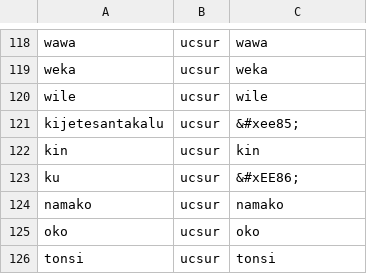
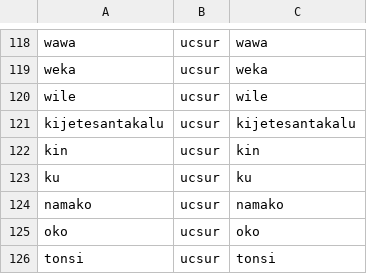
Before and after one commit to RetSamys/toki-pona-glyphs, a CSV file: sona/glyphs/linja pimeja pona.csv, drawn as a sheet; only a part is shown, gaps mark what is left out.

Commit message:
Update linja pimeja pona.csv

```diff
--- a/sona/glyphs/linja pimeja pona.csv
+++ b/sona/glyphs/linja pimeja pona.csv
@@ -120,5 +120,5 @@ weka,ucsur,weka
 wile,ucsur,wile
-kijetesantakalu,ucsur,&#xee85;
+kijetesantakalu,ucsur,kijetesantakalu
 kin,ucsur,kin
-ku,ucsur,&#xEE86;
+ku,ucsur,ku
 namako,ucsur,namako
```
